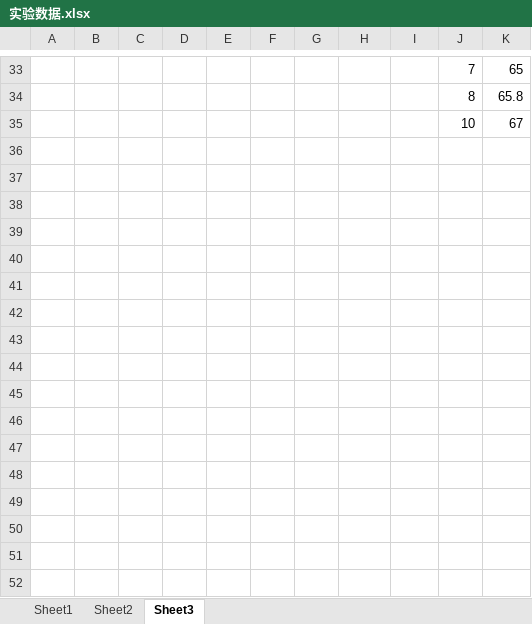
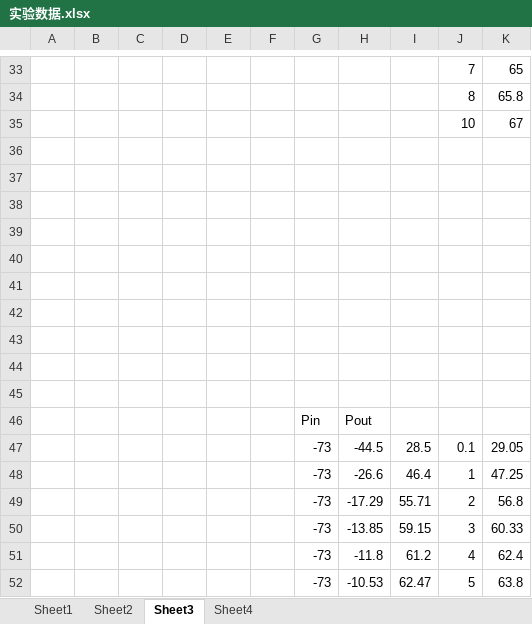
Before and after one commit to cnsit/station-one, an Excel workbook: doc/实验数据.xlsx, sheet Sheet3, drawn as a sheet; only a part is shown, gaps mark what is left out; values as stored, in another font and other column widths than the file's, no borders; charts and pictures not drawn; the diff names each change by its address in the sheet, - before the commit and + after, or states it on an @@ line.

```diff
--- a/doc/实验数据.xlsx (sheet Sheet3)
+++ b/doc/实验数据.xlsx (sheet Sheet3)
+sheet tab: Sheet4
+row 36: (empty)
+row 37: (empty)
+row 38: (empty)
+row 39: (empty)
+row 40: (empty)
+row 41: (empty)
+row 42: (empty)
+row 43: (empty)
+row 44: (empty)
+row 45: (empty)
+row 46:  |  |  |  |  |  | Pin | Pout
+row 47:  |  |  |  |  |  | -73 | -44.5 | 28.5 | 0.1 | 29.05
+row 48:  |  |  |  |  |  | -73 | -26.6 | 46.4 | 1 | 47.25
+row 49:  |  |  |  |  |  | -73 | -17.29 | 55.71 | 2 | 56.8
+row 50:  |  |  |  |  |  | -73 | -13.85 | 59.15 | 3 | 60.33
+row 51:  |  |  |  |  |  | -73 | -11.8 | 61.2 | 4 | 62.4
+row 52:  |  |  |  |  |  | -73 | -10.53 | 62.47 | 5 | 63.8
```
Also changed, not shown: charts or pictures, 15 other files.
